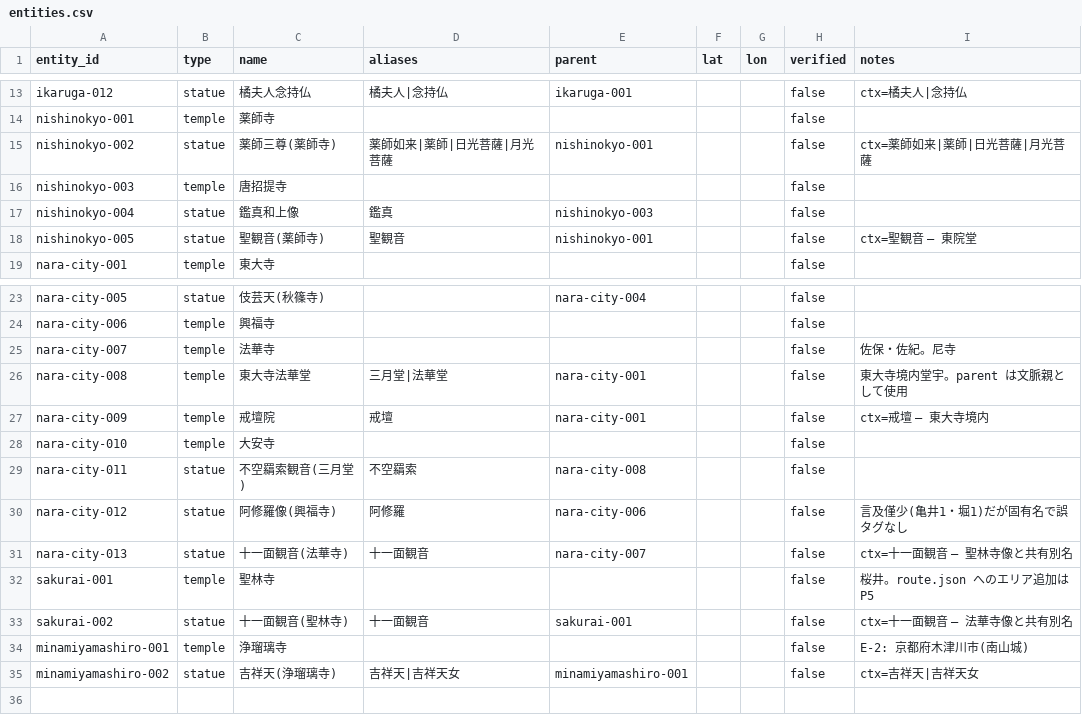
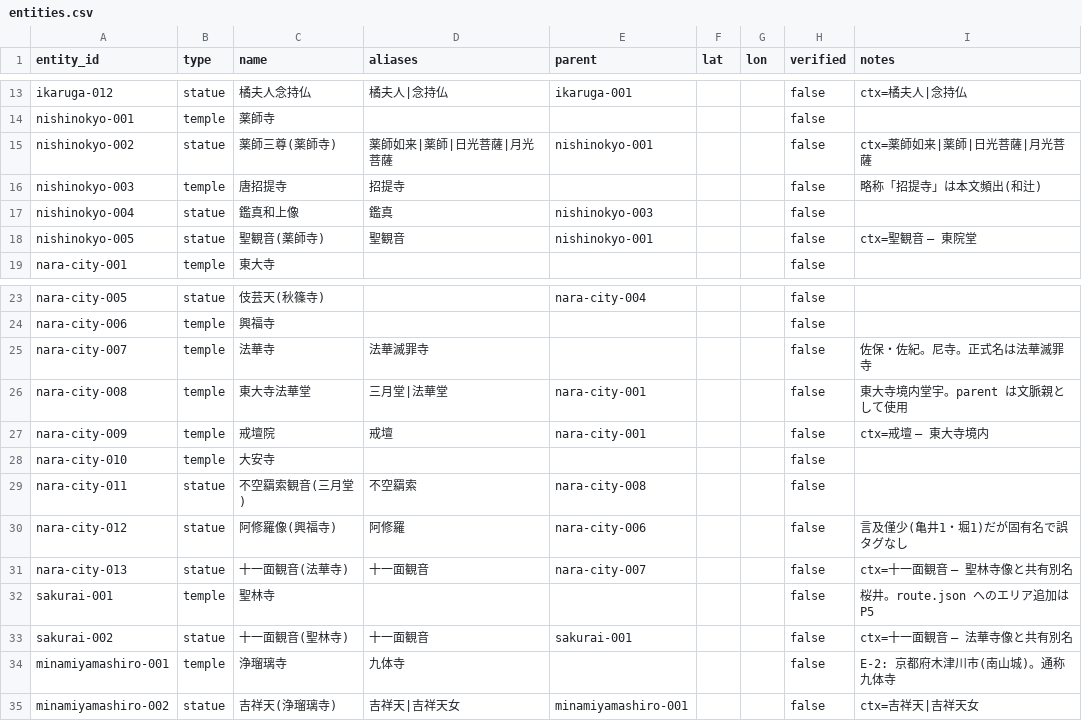
Before and after one commit to twill3c/yamato-gaze, a CSV file: data/curated/entities.csv, drawn as a sheet; only a part is shown, gaps mark what is left out.

```diff
--- a/data/curated/entities.csv
+++ b/data/curated/entities.csv
@@ -15,3 +15,3 @@ nishinokyo-001,temple,薬師寺,,,,,false,
 nishinokyo-002,statue,薬師三尊(薬師寺),薬師如来|薬師|日光菩薩|月光菩薩,nishinokyo-001,,,false,ctx=薬師如来|薬師|日光菩薩|月光菩薩
-nishinokyo-003,temple,唐招提寺,,,,,false,
+nishinokyo-003,temple,唐招提寺,招提寺,,,,false,略称「招提寺」は本文頻出(和辻)
 nishinokyo-004,statue,鑑真和上像,鑑真,nishinokyo-003,,,false,
@@ -24,3 +24,3 @@ nara-city-005,statue,伎芸天(秋篠寺),,nara-city-004,,,false,
 nara-city-006,temple,興福寺,,,,,false,
-nara-city-007,temple,法華寺,,,,,false,佐保・佐紀。尼寺
+nara-city-007,temple,法華寺,法華滅罪寺,,,,false,佐保・佐紀。尼寺。正式名は法華滅罪寺
 nara-city-008,temple,東大寺法華堂,三月堂|法華堂,nara-city-001,,,false,東大寺境内堂宇。parent は文脈親として使用
@@ -33,3 +33,3 @@ sakurai-001,temple,聖林寺,,,,,false,桜井。route.json へのエリア追加
 sakurai-002,statue,十一面観音(聖林寺),十一面観音,sakurai-001,,,false,ctx=十一面観音 — 法華寺像と共有別名
-minamiyamashiro-001,temple,浄瑠璃寺,,,,,false,E-2: 京都府木津川市(南山城)
+minamiyamashiro-001,temple,浄瑠璃寺,九体寺,,,,false,E-2: 京都府木津川市(南山城)。通称九体寺
 minamiyamashiro-002,statue,吉祥天(浄瑠璃寺),吉祥天|吉祥天女,minamiyamashiro-001,,,false,ctx=吉祥天|吉祥天女
```
